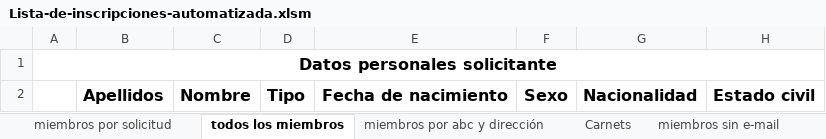
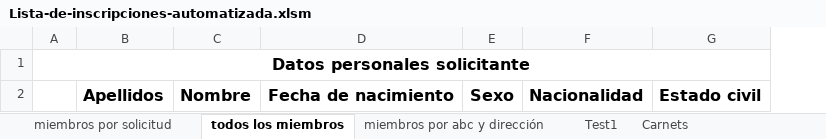
Before and after one commit to rpetermeier/office, an Excel workbook: inscripciones-apf/Lista-de-inscripciones-automatizada.xlsm, sheet todos los miembros, drawn as a sheet; only a part is shown; values as stored, in another font and other column widths than the file's, no borders; the diff names each change by its address in the sheet, - before the commit and + after, or states it on an @@ line.

Commit message:
Added an *efficient* procedure for clearing the contents of the output sheets

```diff
--- a/inscripciones-apf/Lista-de-inscripciones-automatizada.xlsm (sheet todos los miembros)
+++ b/inscripciones-apf/Lista-de-inscripciones-automatizada.xlsm (sheet todos los miembros)
+sheet tab: Test1
-column D, row 2: Tipo
```
